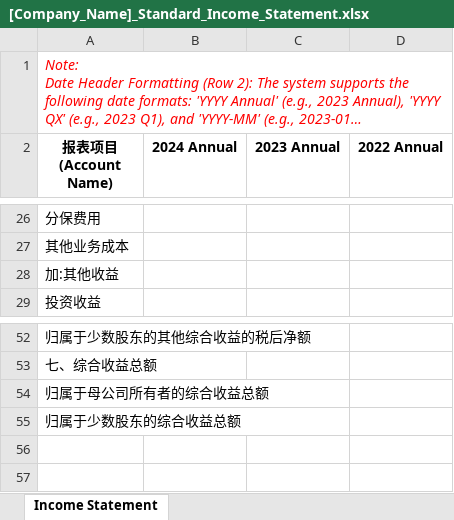
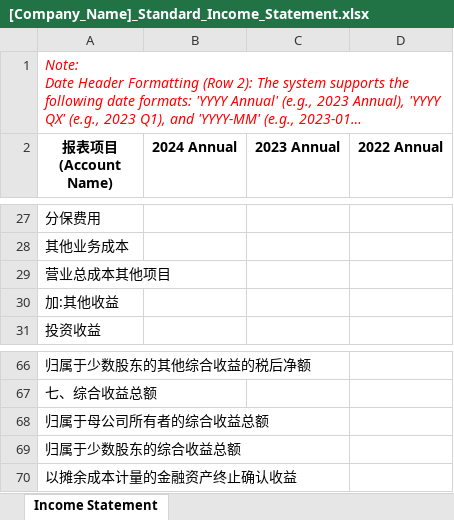
Before and after one commit to ievertan00/InsightViewer, an Excel workbook: frontend/public/templates/[Company_Name]_Standard_Income_Statement.xlsx, sheet Income Statement, drawn as a sheet; only a part is shown, gaps mark what is left out; long unchanged cells end in …; values as stored, in another font and other column widths than the file's, no borders; the diff covers the shown part only; the diff names each change by its address in the sheet, - before the commit and + after, or states it on an @@ line.

```diff
--- a/frontend/public/templates/[Company_Name]_Standard_Income_Statement.xlsx (sheet Income Statement)
+++ b/frontend/public/templates/[Company_Name]_Standard_Income_Statement.xlsx (sheet Income Statement)
+row 29: 营业总成本其他项目
+row 70: 以摊余成本计量的金融资产终止确认收益
```
Also changed, not shown: 13 added rows elsewhere in this sheet, frontend/public/templates/[Company_Name]_Standard_Balance_Sheet.xlsx, frontend/public/templates/[Company_Name]_Standard_Cash_Flow.xlsx, 6 other files.
